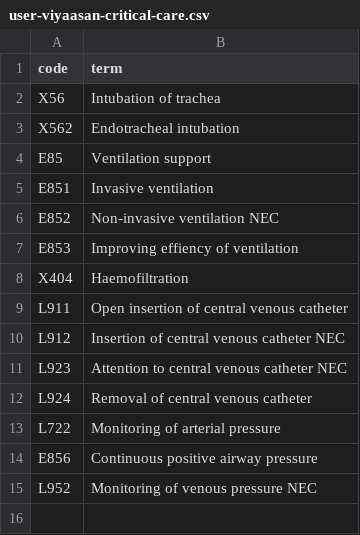
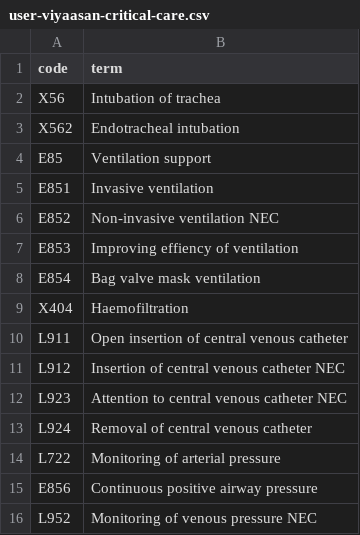
Before and after one commit to opensafely/post-covid-kidney-outcomes, a CSV file: codelists/user-viyaasan-critical-care.csv, drawn as a sheet; the diff names each change by its address in the sheet, - before the commit and + after, or states it on an @@ line.

Commit message:
New critical care codelists
Created new disaggregated mechanical ventilation and non-invasive ventilation codelists

```diff
--- a/codelists/user-viyaasan-critical-care.csv
+++ b/codelists/user-viyaasan-critical-care.csv
+row 8: E854 | Bag valve mask ventilation
```
Also changed, not shown: 4 other files.
